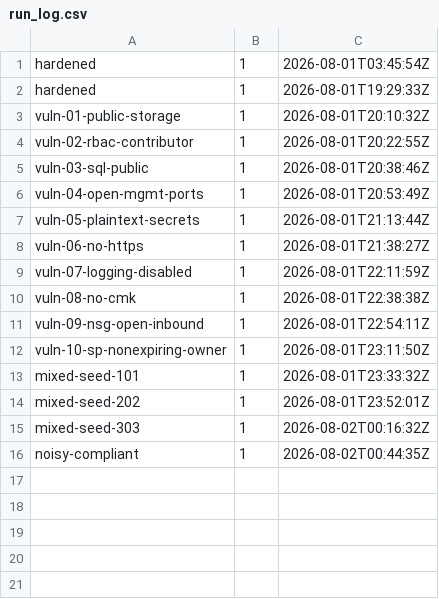
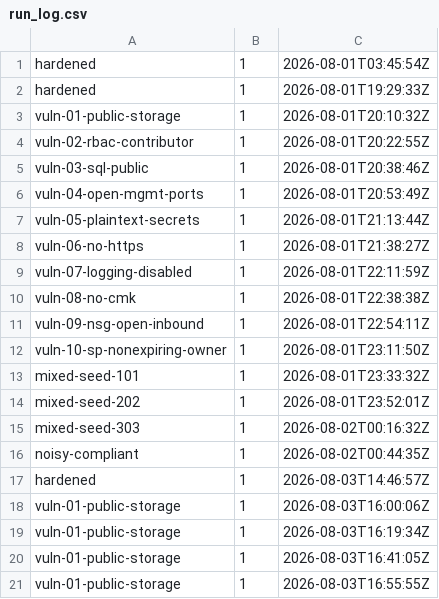
Before and after one commit to sammyonyekwere/fintech-misconfig-benchmark, a CSV file: results/run_log.csv, drawn as a sheet; the diff names each change by its address in the sheet, - before the commit and + after, or states it on an @@ line.

Commit message:
feat: add deployed-state policy harness, speed up static scan, expand variant coverage
- Add harness/deployed_state_policy_scan.ps1: per-variant/run Azure Policy
  compliance scan (deploy -> forced trigger-scan -> state list), logging
  duration and raw/mapped non-compliant counts to results/policy_scan_log.csv.
  Distinct from static IaC scanning (harness/run_static.py) since it requires
  live, deployed infrastructure rather than reading Terraform source.
- Harden the policy scan against real failure modes hit while running it:
  retry only on genuinely empty responses (not on shape mismatches, which
  retrying can't fix), and correctly handle PowerShell's collection
  member-enumeration quirk that was silently replacing real compliance
  records with empty placeholders whenever az policy state list returned a
  flat array.
- Add harness/show_results.ps1 to display the static-scan and policy-scan
  logs side by side despite their differing schemas.
- run_static.py: drop the redundant 2 extra runs per (tool, variant) -- prior
  3-run data showed all runs are byte-identical for these deterministic
  scanners, so repeating them only cost time. Also swap hardened out for
  noisy-compliant in the scanned variant set.

```diff
--- a/results/run_log.csv
+++ b/results/run_log.csv
+row 17: hardened | 1 | 2026-08-03T14:46:57Z
+row 18: vuln-01-public-storage | 1 | 2026-08-03T16:00:06Z
+row 19: vuln-01-public-storage | 1 | 2026-08-03T16:19:34Z
+row 20: vuln-01-public-storage | 1 | 2026-08-03T16:41:05Z
+row 21: vuln-01-public-storage | 1 | 2026-08-03T16:55:55Z
```
Also changed, not shown: 10 other files.
